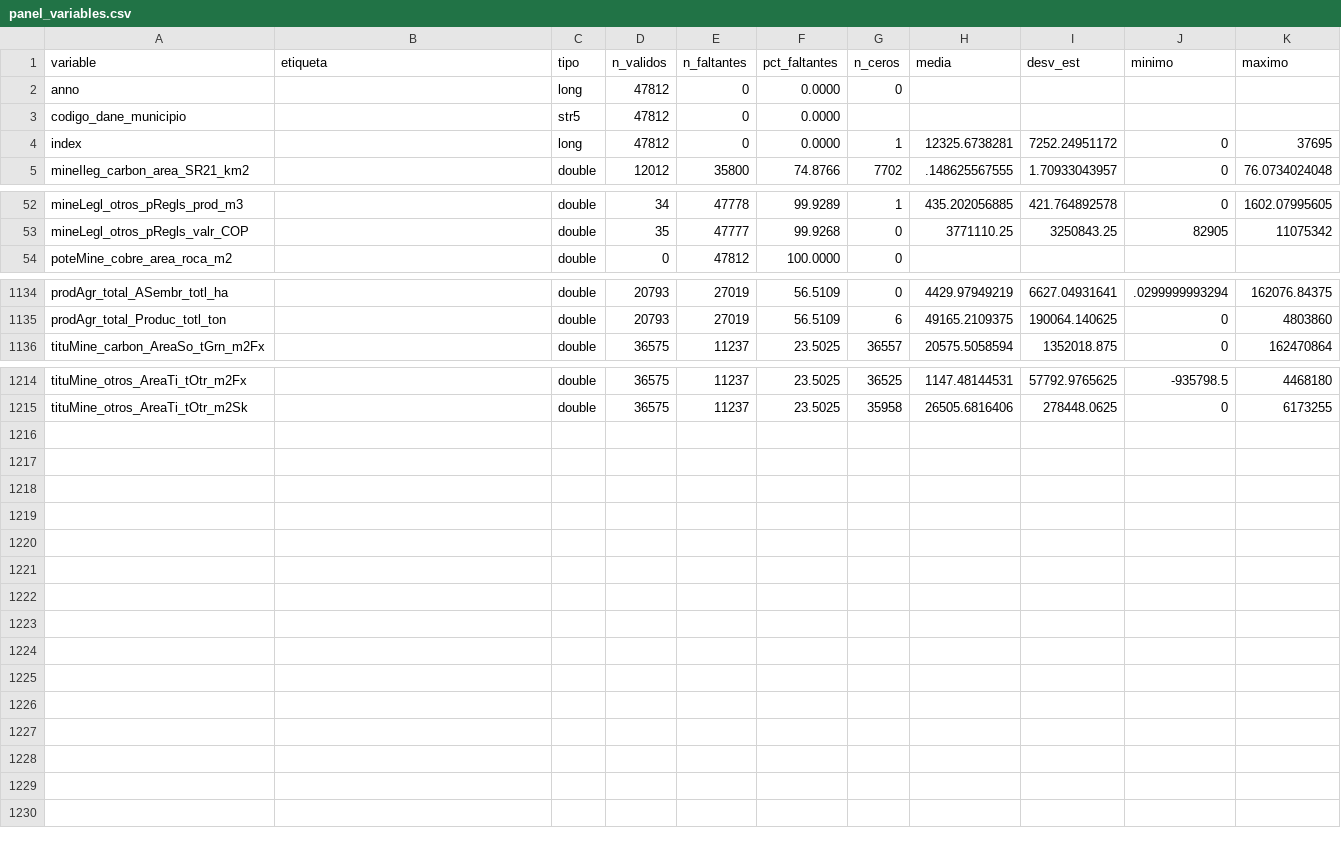
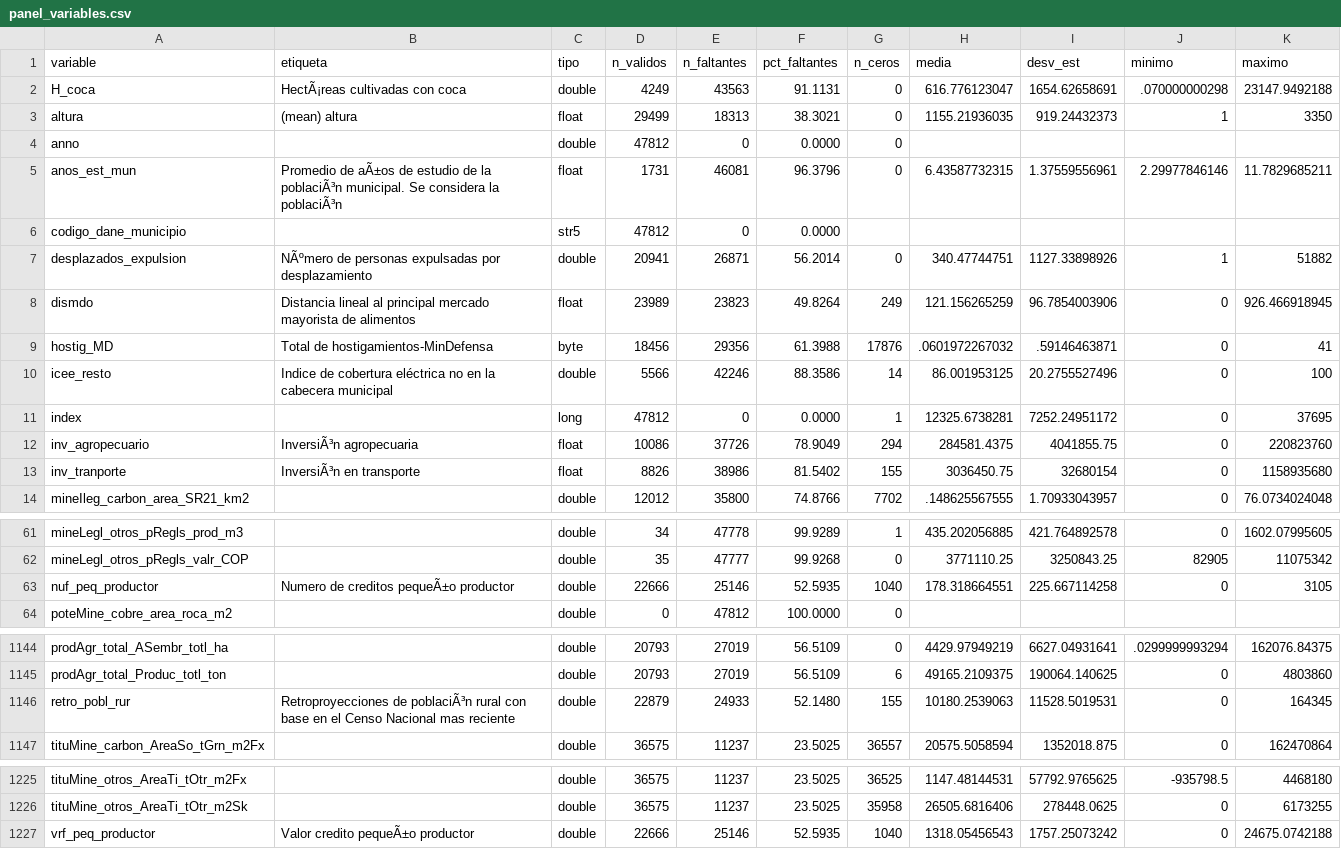
Before and after one commit to JC-AlfonsoR/PEG-mining-agriculture, a CSV file: outputs/descriptivas/panel_variables.csv, drawn as a sheet; only a part is shown, gaps mark what is left out; addresses are those after the commit; the diff names each change by its address in the sheet, - before the commit and + after, or states it on an @@ line.

Commit message:
Incorporar variables del Panel CEDE

```diff
--- a/outputs/descriptivas/panel_variables.csv
+++ b/outputs/descriptivas/panel_variables.csv
+row 2: H_coca | HectÃ¡reas cultivadas con coca | double | 4249 | 43563 | 91.1131 | 0 | 616.776123047 | 1654.62658691 | .070000000298 | 23147.9492188
+row 3: altura | (mean) altura | float | 29499 | 18313 | 38.3021 | 0 | 1155.21936035 | 919.24432373 | 1 | 3350
-C4 (tipo): long
+C4 (tipo): double
+row 5: anos_est_mun | Promedio de aÃ±os de estudio de la poblaciÃ³n municipal. Se considera la poblaciÃ³n | float | 1731 | 46081 | 96.3796 | 0 | 6.43587732315 | 1.37559556961 | 2.29977846146 | 11.7829685211
+row 7: desplazados_expulsion | NÃºmero de personas expulsadas por desplazamiento | double | 20941 | 26871 | 56.2014 | 0 | 340.47744751 | 1127.33898926 | 1 | 51882
+row 8: dismdo | Distancia lineal al principal mercado mayorista de alimentos | float | 23989 | 23823 | 49.8264 | 249 | 121.156265259 | 96.7854003906 | 0 | 926.466918945
+row 9: hostig_MD | Total de hostigamientos-MinDefensa | byte | 18456 | 29356 | 61.3988 | 17876 | .0601972267032 | .59146463871 | 0 | 41
+row 10: icee_resto | Indice de cobertura eléctrica no en la cabecera municipal | double | 5566 | 42246 | 88.3586 | 14 | 86.001953125 | 20.2755527496 | 0 | 100
+row 12: inv_agropecuario | InversiÃ³n agropecuaria | float | 10086 | 37726 | 78.9049 | 294 | 284581.4375 | 4041855.75 | 0 | 220823760
+row 13: inv_tranporte | InversiÃ³n en transporte | float | 8826 | 38986 | 81.5402 | 155 | 3036450.75 | 32680154 | 0 | 1158935680
+row 63: nuf_peq_productor | Numero de creditos pequeÃ±o productor | double | 22666 | 25146 | 52.5935 | 1040 | 178.318664551 | 225.667114258 | 0 | 3105
+row 1146: retro_pobl_rur | Retroproyecciones de poblaciÃ³n rural con base en el Censo Nacional mas reciente | double | 22879 | 24933 | 52.1480 | 155 | 10180.2539063 | 11528.5019531 | 0 | 164345
+row 1227: vrf_peq_productor | Valor credito pequeÃ±o productor | double | 22666 | 25146 | 52.5935 | 1040 | 1318.05456543 | 1757.25073242 | 0 | 24675.0742188
```
Also changed, not shown: 2 other files.
